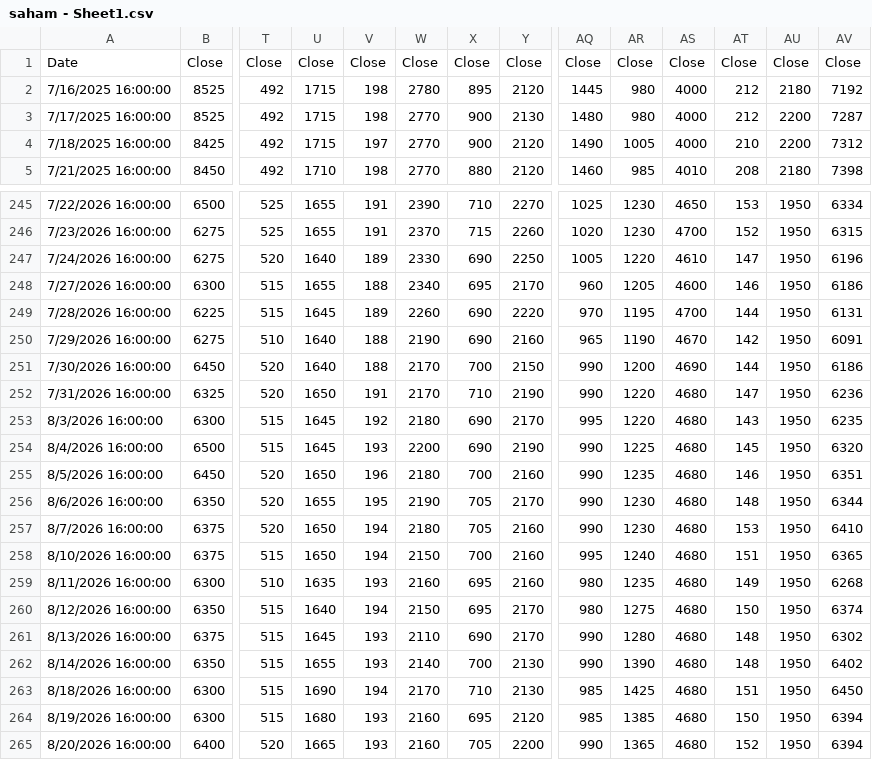
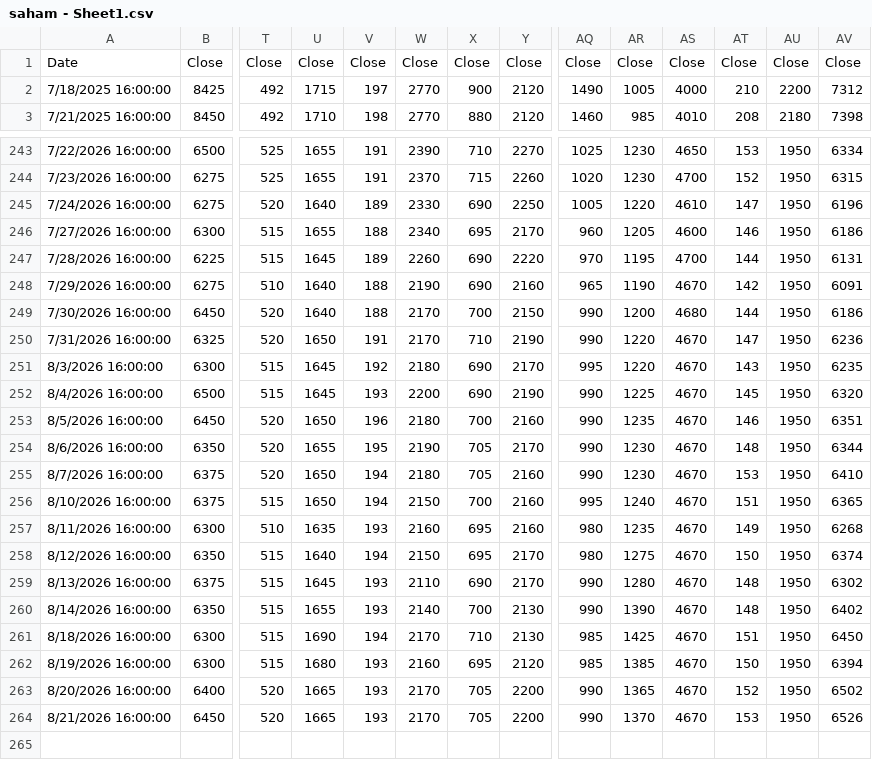
Before and after one commit to wlmyaps/kurs, a CSV file: saham - Sheet1.csv, drawn as a sheet; only a part is shown, gaps mark what is left out; removed rows and columns are numbered as before the commit, all else as after; rows hold the shown columns only; the diff names each change by its address in the sheet, - before the commit and + after, or states it on an @@ line.

```diff
--- a/saham - Sheet1.csv
+++ b/saham - Sheet1.csv
-row 2: 7/16/2025 16:00:00 | 8525 | 492 | 1715 | 198 | 2780 | 895 | 2120 | 1445 | 980 | 4000 | 212 | 2180 | 7192
-row 3: 7/17/2025 16:00:00 | 8525 | 492 | 1715 | 198 | 2770 | 900 | 2130 | 1480 | 980 | 4000 | 212 | 2200 | 7287
-AS249: 4690
+AS249: 4680
-AS250:AS263: 4680
+AS250:AS263: 4670
-W263: 2160
+W263: 2170
-AV263: 6394
+AV263: 6502
+row 264: 8/21/2026 16:00:00 | 6450 | 520 | 1665 | 193 | 2170 | 705 | 2200 | 990 | 1370 | 4670 | 153 | 1950 | 6526
```
Also changed, not shown: Data Historis GAU_IDR.csv, 1 other file.
